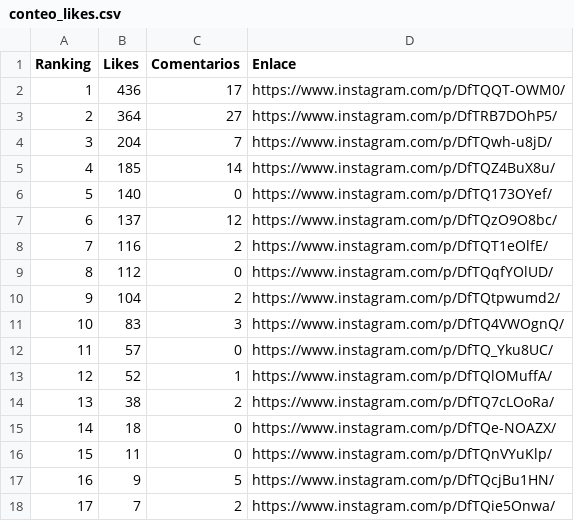
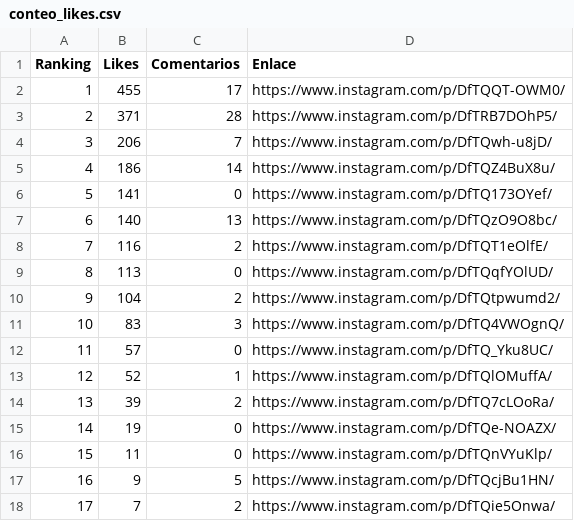
Before and after one commit to MatyJiin/conteo_likes, a CSV file: conteo_likes.csv, drawn as a sheet.

```diff
--- a/conteo_likes.csv
+++ b/conteo_likes.csv
@@ -1,10 +1,10 @@
 Ranking,Likes,Comentarios,Enlace
-1,436,17,"https://www.instagram.com/p/DfTQQT-OWM0/"
-2,364,27,"https://www.instagram.com/p/DfTRB7DOhP5/"
-3,204,7,"https://www.instagram.com/p/DfTQwh-u8jD/"
-4,185,14,"https://www.instagram.com/p/DfTQZ4BuX8u/"
-5,140,0,"https://www.instagram.com/p/DfTQ173OYef/"
-6,137,12,"https://www.instagram.com/p/DfTQzO9O8bc/"
+1,455,17,"https://www.instagram.com/p/DfTQQT-OWM0/"
+2,371,28,"https://www.instagram.com/p/DfTRB7DOhP5/"
+3,206,7,"https://www.instagram.com/p/DfTQwh-u8jD/"
+4,186,14,"https://www.instagram.com/p/DfTQZ4BuX8u/"
+5,141,0,"https://www.instagram.com/p/DfTQ173OYef/"
+6,140,13,"https://www.instagram.com/p/DfTQzO9O8bc/"
 7,116,2,"https://www.instagram.com/p/DfTQT1eOlfE/"
-8,112,0,"https://www.instagram.com/p/DfTQqfYOlUD/"
+8,113,0,"https://www.instagram.com/p/DfTQqfYOlUD/"
 9,104,2,"https://www.instagram.com/p/DfTQtpwumd2/"
@@ -13,4 +13,4 @@
 12,52,1,"https://www.instagram.com/p/DfTQlOMuffA/"
-13,38,2,"https://www.instagram.com/p/DfTQ7cLOoRa/"
-14,18,0,"https://www.instagram.com/p/DfTQe-NOAZX/"
+13,39,2,"https://www.instagram.com/p/DfTQ7cLOoRa/"
+14,19,0,"https://www.instagram.com/p/DfTQe-NOAZX/"
 15,11,0,"https://www.instagram.com/p/DfTQnVYuKlp/"
```
Also changed, not shown: 5 other files.
